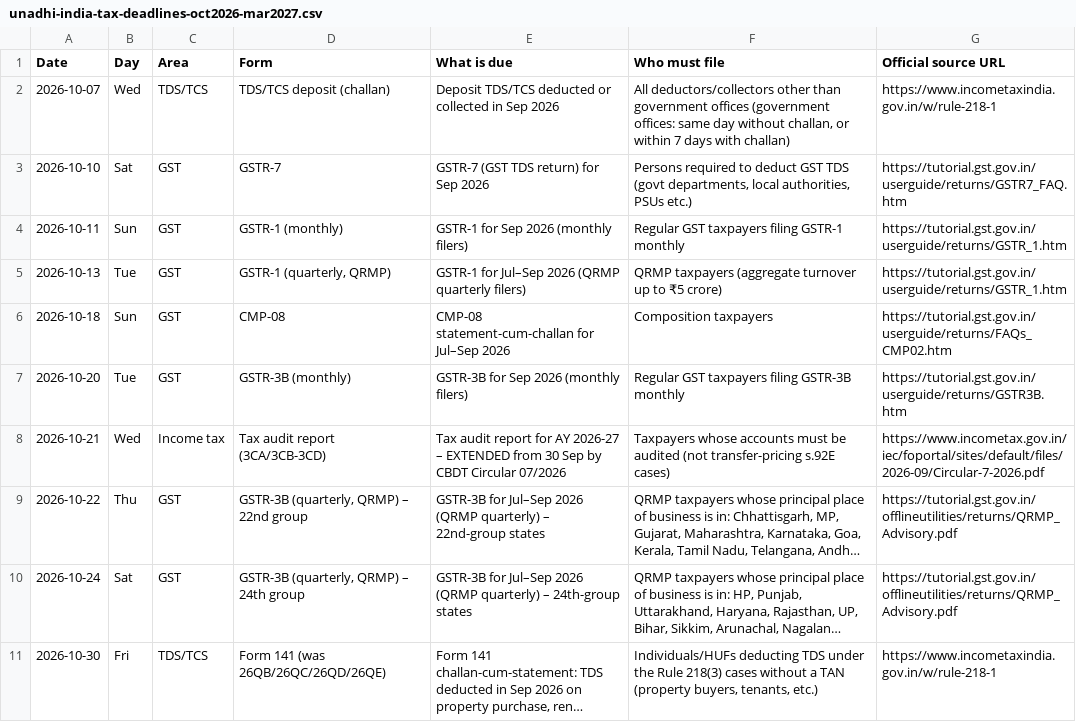
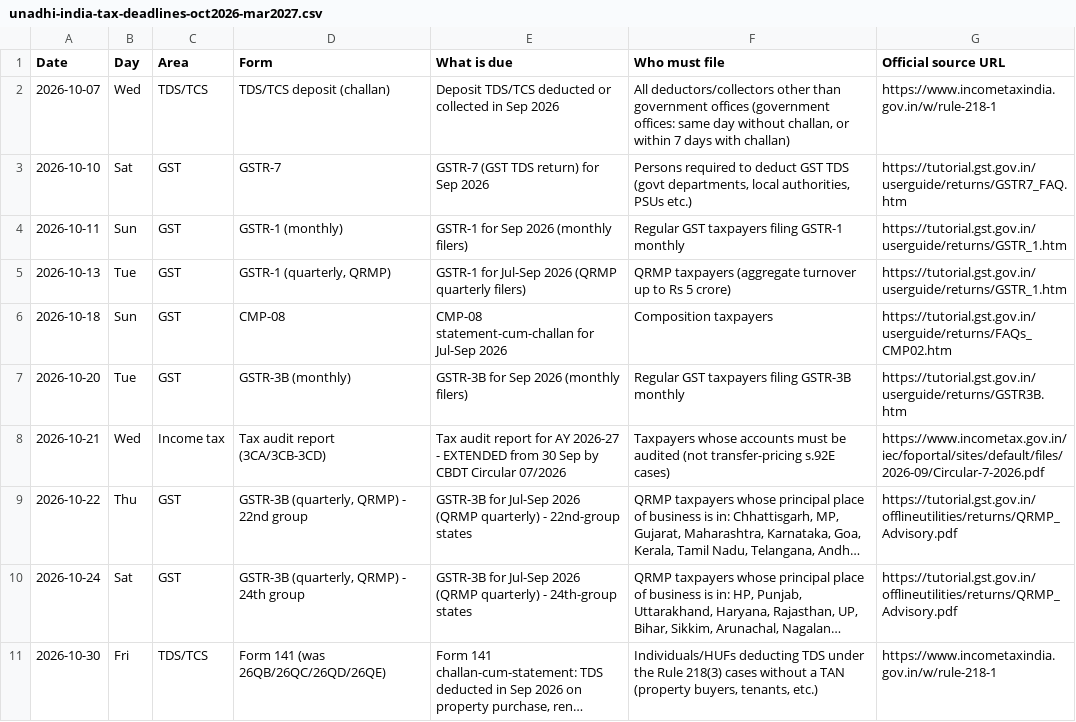
Before and after one commit to mininglife7-dev/mininglife7-dev.github.io, a CSV file: guides/unadhi-india-tax-deadlines-oct2026-mar2027.csv, drawn as a sheet; only a part is shown; long unchanged cells end in …; the diff covers the shown part only; the diff names each change by its address in the sheet, - before the commit and + after, or states it on an @@ line.

Commit message:
guides: tax deadline CSV as plain ASCII for Excel (batch 03)

```diff
--- a/guides/unadhi-india-tax-deadlines-oct2026-mar2027.csv
+++ b/guides/unadhi-india-tax-deadlines-oct2026-mar2027.csv
-E5 (What is due): GSTR-1 for Jul–Sep 2026 (QRMP…
+E5 (What is due): GSTR-1 for Jul-Sep 2026 (QRMP…
-F5 (Who must file): …up to ₹5 crore)
+F5 (Who must file): …up to Rs 5 crore)
-E6 (What is due): CMP-08 statement-cum-challan for Jul–Sep 2026
+E6 (What is due): CMP-08 statement-cum-challan for Jul-Sep 2026
-E8 (What is due): …AY 2026-27 – EXTENDED from…
+E8 (What is due): …AY 2026-27 - EXTENDED from…
-D9 (Form): GSTR-3B (quarterly, QRMP) – 22nd group
+D9 (Form): GSTR-3B (quarterly, QRMP) - 22nd group
-E9 (What is due): GSTR-3B for Jul–Sep 2026 (QRMP quarterly) – 22nd-group states
+E9 (What is due): GSTR-3B for Jul-Sep 2026 (QRMP quarterly) - 22nd-group states
-D10 (Form): GSTR-3B (quarterly, QRMP) – 24th group
+D10 (Form): GSTR-3B (quarterly, QRMP) - 24th group
-E10 (What is due): GSTR-3B for Jul–Sep 2026 (QRMP quarterly) – 24th-group states
+E10 (What is due): GSTR-3B for Jul-Sep 2026 (QRMP quarterly) - 24th-group states
```
Also changed, not shown: 23 edited cells elsewhere in this file.
